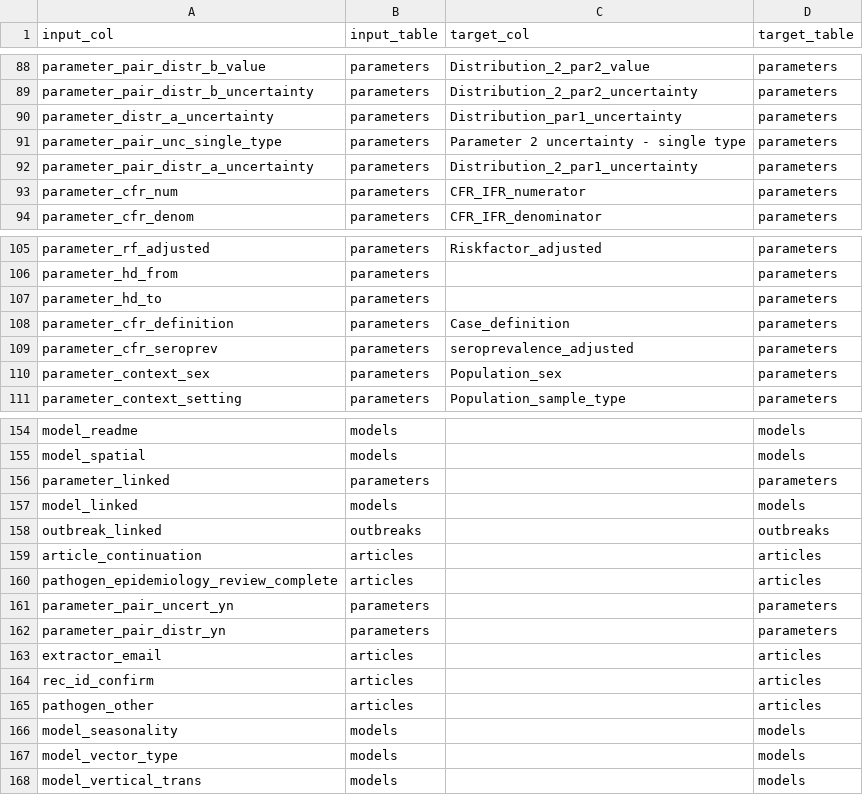
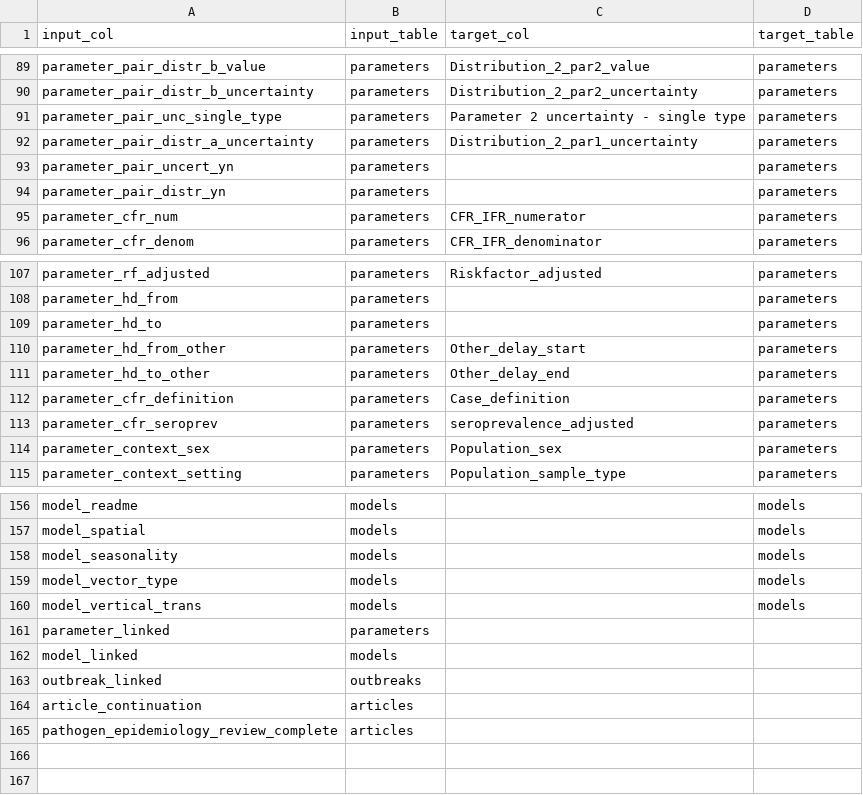
Before and after one commit to mrc-ide/priority-pathogens, a CSV file: shared/redcap_data/rvf/mapping_table.csv, drawn as a sheet; only a part is shown, gaps mark what is left out; the diff covers the shown part only.

Commit message:
Updates RVF mapping table
- Removes target tables from process rows
- Partially updates order of rows (groups similar variables for easier
  reconciliation)

```diff
--- a/shared/redcap_data/rvf/mapping_table.csv
+++ b/shared/redcap_data/rvf/mapping_table.csv
@@ -89,5 +90,6 @@ parameter_pair_distr_b_value,parameters,Distribution_2_par2_value,parameters
 parameter_pair_distr_b_uncertainty,parameters,Distribution_2_par2_uncertainty,parameters
-parameter_distr_a_uncertainty,parameters,Distribution_par1_uncertainty,parameters
 parameter_pair_unc_single_type,parameters,Parameter 2 uncertainty - single type,parameters
 parameter_pair_distr_a_uncertainty,parameters,Distribution_2_par1_uncertainty,parameters
+parameter_pair_uncert_yn,parameters,,parameters
+parameter_pair_distr_yn,parameters,,parameters
 parameter_cfr_num,parameters,CFR_IFR_numerator,parameters
@@ -107,2 +109,4 @@ parameter_hd_from,parameters,,parameters
 parameter_hd_to,parameters,,parameters
+parameter_hd_from_other,parameters,Other_delay_start,parameters
+parameter_hd_to_other,parameters,Other_delay_end,parameters
 parameter_cfr_definition,parameters,Case_definition,parameters
@@ -155,12 +157,2 @@ model_readme,models,,models
 model_spatial,models,,models
-parameter_linked,parameters,,parameters
-model_linked,models,,models
-outbreak_linked,outbreaks,,outbreaks
-article_continuation,articles,,articles
-pathogen_epidemiology_review_complete,articles,,articles
-parameter_pair_uncert_yn,parameters,,parameters
-parameter_pair_distr_yn,parameters,,parameters
-extractor_email,articles,,articles
-rec_id_confirm,articles,,articles
-pathogen_other,articles,,articles
 model_seasonality,models,,models
@@ -168 +160,6 @@ model_vector_type,models,,models
 model_vertical_trans,models,,models
+parameter_linked,parameters,,
+model_linked,models,,
+outbreak_linked,outbreaks,,
+article_continuation,articles,,
+pathogen_epidemiology_review_complete,articles,,
```
Also changed, not shown: 1 moved row elsewhere in this file.
